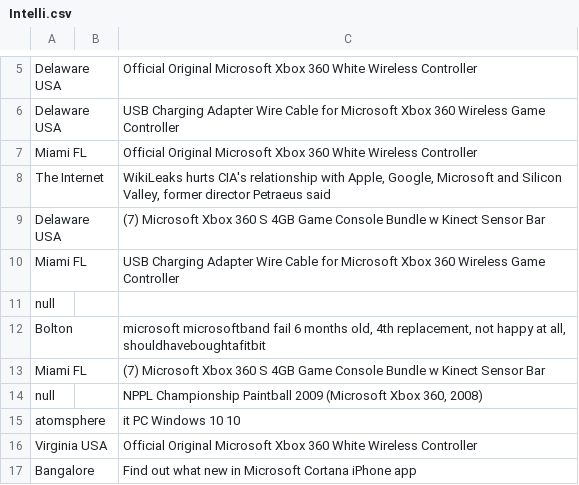
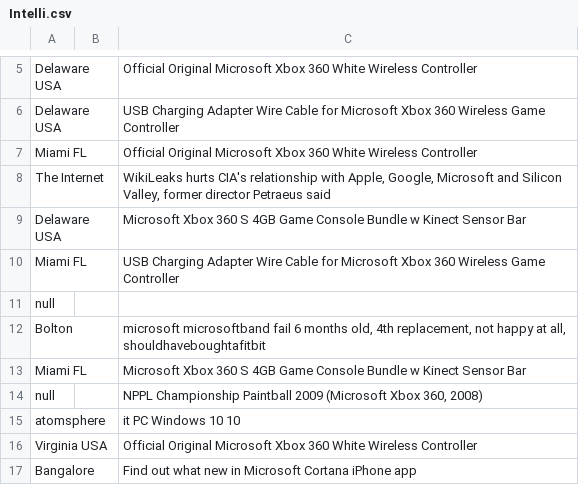
Before and after one commit to Sakshij1812/DataAnalysis, a CSV file: Intelli.csv, drawn as a sheet; only a part is shown, gaps mark what is left out; the diff names each change by its address in the sheet, - before the commit and + after, or states it on an @@ line.

Commit message:
Update Intelli.csv

```diff
--- a/Intelli.csv
+++ b/Intelli.csv
-C9: (7) Microsoft Xbox…
+C9: Microsoft Xbox…
-C13: (7) Microsoft Xbox…
+C13: Microsoft Xbox…
```
